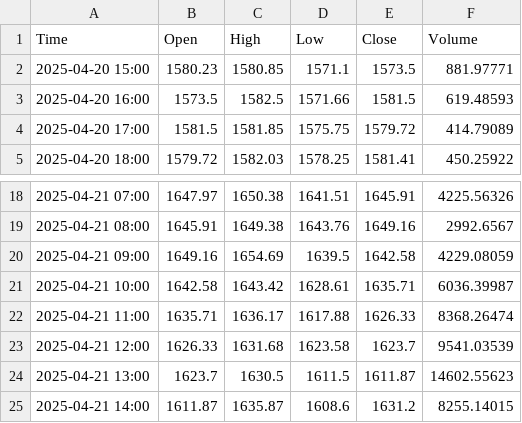
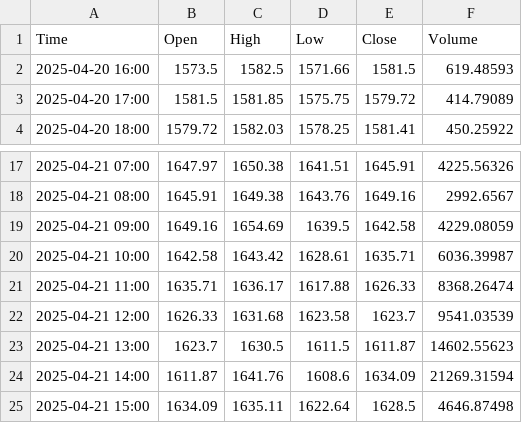
Before and after one commit to CalvinSkunnies/playground, a CSV file: ETHUSDT_60m_klines.csv, drawn as a sheet; only a part is shown, gaps mark what is left out.

```diff
--- a/ETHUSDT_60m_klines.csv
+++ b/ETHUSDT_60m_klines.csv
@@ -1,3 +1,2 @@
 Time,Open,High,Low,Close,Volume
-2025-04-20 15:00,1580.23,1580.85,1571.1,1573.5,881.97771
 2025-04-20 16:00,1573.5,1582.5,1571.66,1581.5,619.48593
@@ -24,2 +23,3 @@ Time,Open,High,Low,Close,Volume
 2025-04-21 13:00,1623.7,1630.5,1611.5,1611.87,14602.55623
-2025-04-21 14:00,1611.87,1635.87,1608.6,1631.2,8255.14015
+2025-04-21 14:00,1611.87,1641.76,1608.6,1634.09,21269.31594
+2025-04-21 15:00,1634.09,1635.11,1622.64,1628.5,4646.87498
```
